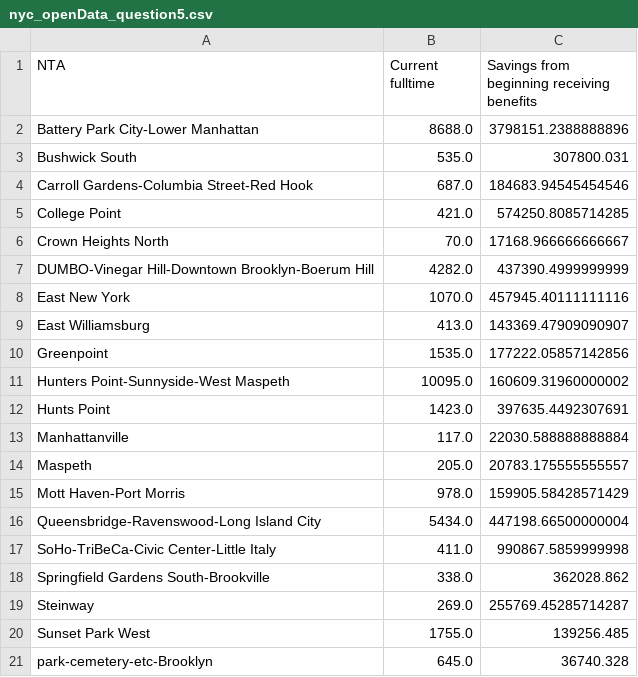
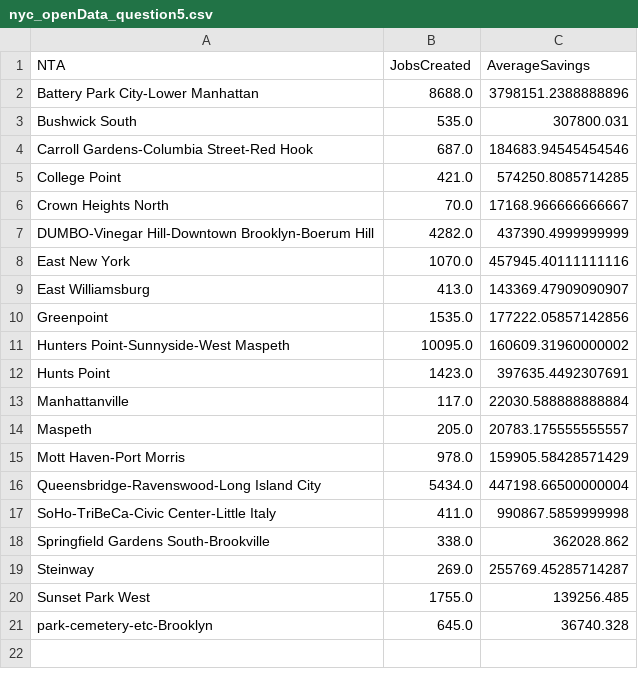
Before and after one commit to carlosperezlara/binder-framework, a CSV file: data/nyc_openData_question5.csv, drawn as a sheet.

```diff
--- a/data/nyc_openData_question5.csv
+++ b/data/nyc_openData_question5.csv
@@ -1,2 +1,2 @@
-NTA,Current fulltime,Savings from beginning receiving benefits
+NTA,JobsCreated,AverageSavings
 Battery Park City-Lower Manhattan,8688.0,3798151.2388888896
```
Also changed, not shown: 3 other files.
